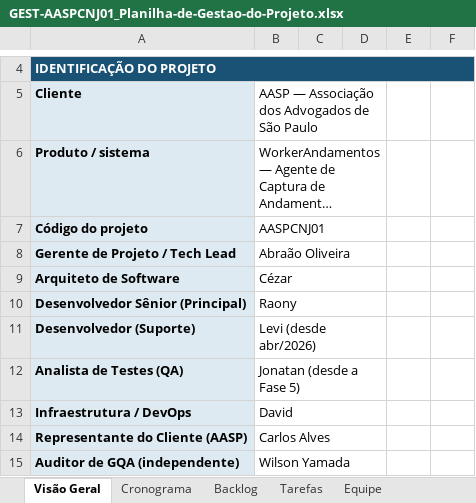
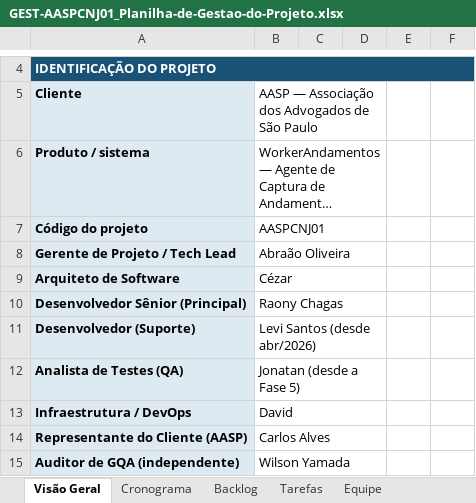
Before and after one commit to abraao05/MPS-repository, an Excel workbook: mps-nivel-c/oficial/04_registros/AASP_CNJ/GEST-AASPCNJ01_Planilha-de-Gestao-do-Projeto.xlsx, sheet Visão Geral, drawn as a sheet; only a part is shown, gaps mark what is left out; long unchanged cells end in …; values as stored, in another font and other column widths than the file's, no borders; the diff names each change by its address in the sheet, - before the commit and + after, or states it on an @@ line.

```diff
--- a/mps-nivel-c/oficial/04_registros/AASP_CNJ/GEST-AASPCNJ01_Planilha-de-Gestao-do-Projeto.xlsx (sheet Visão Geral)
+++ b/mps-nivel-c/oficial/04_registros/AASP_CNJ/GEST-AASPCNJ01_Planilha-de-Gestao-do-Projeto.xlsx (sheet Visão Geral)
-B10: Raony
+B10: Raony Chagas
-B11: Levi (desde abr/2026)
+B11: Levi Santos (desde abr/2026)
```
Also changed, not shown: sheet Equipe, 29 other files.
